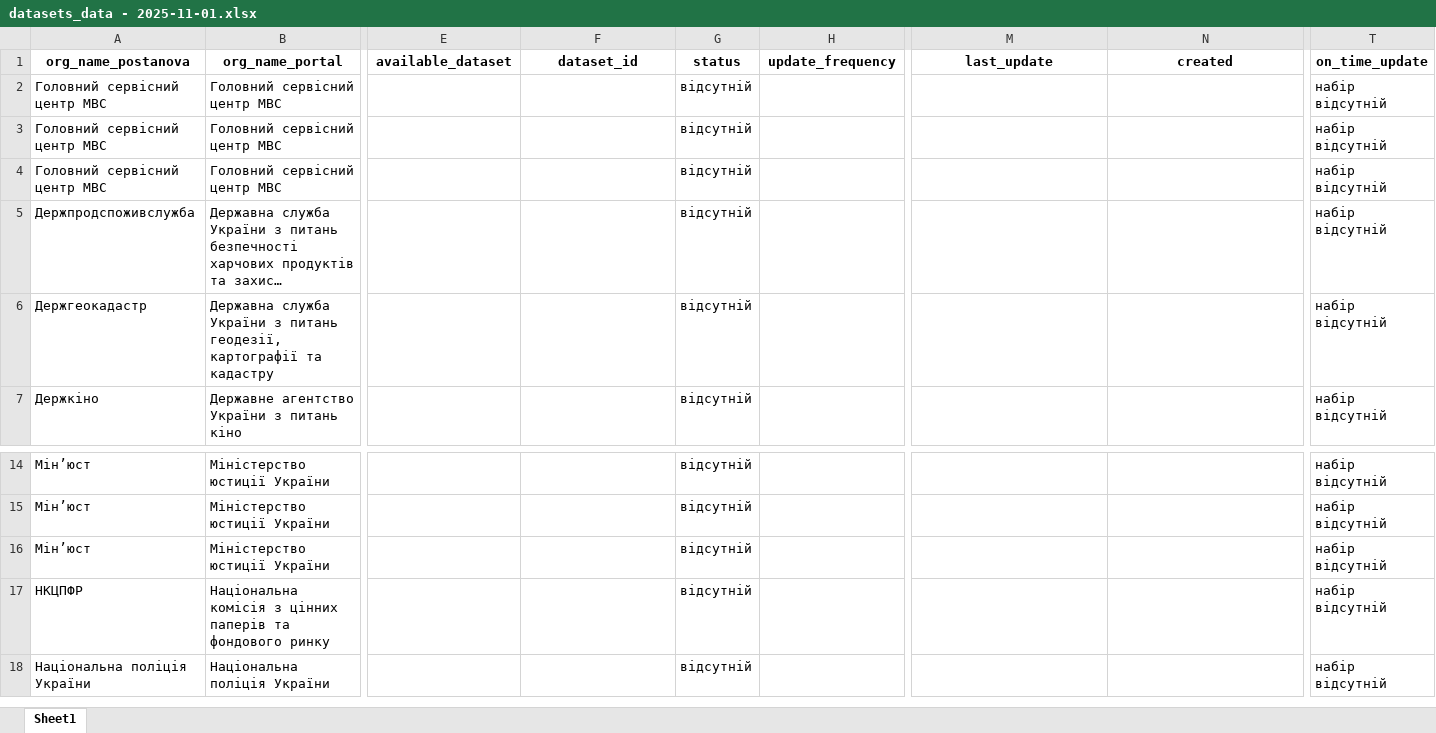
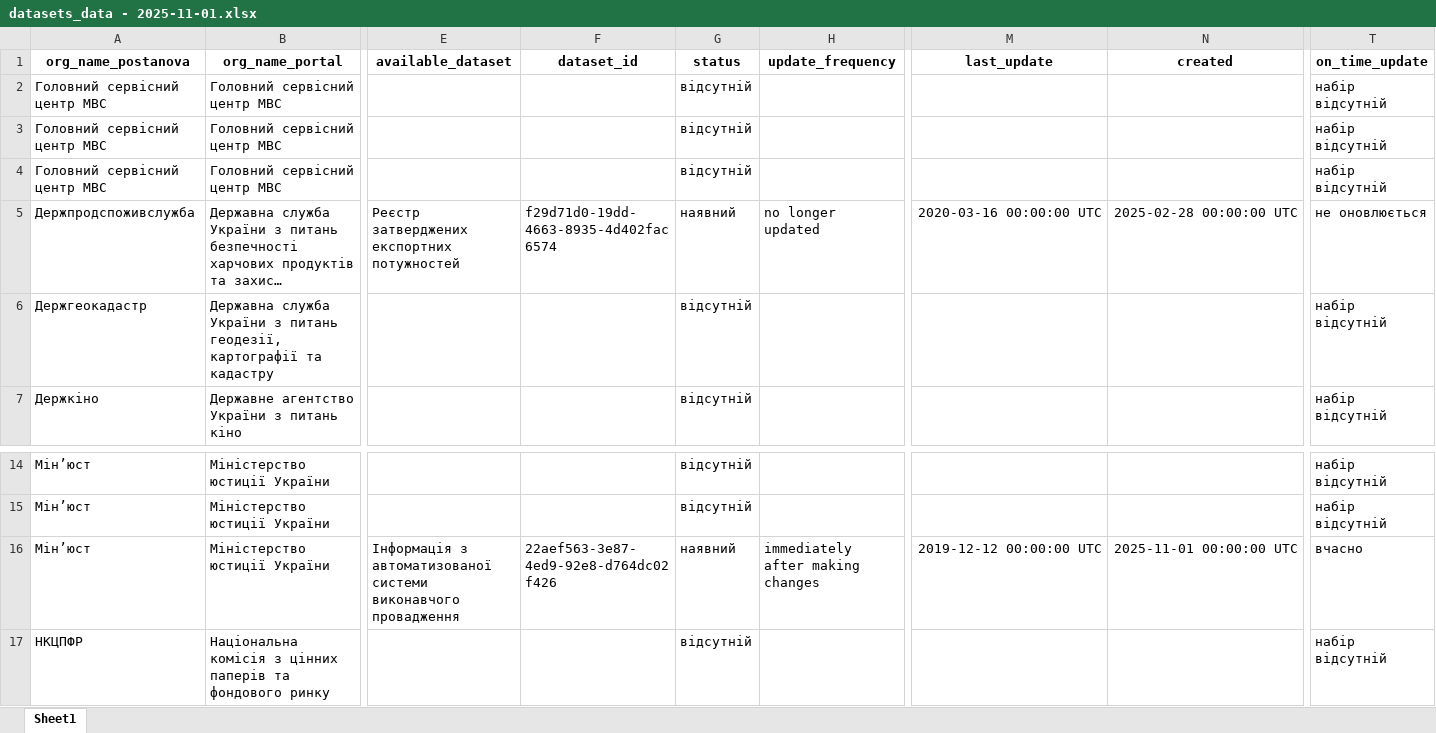
Before and after one commit to brdo-ict-sector/high-value-open-datasets-ua, an Excel workbook: data/datasets_data - 2025-11-01.xlsx, sheet Sheet1, drawn as a sheet; only a part is shown, gaps mark what is left out; the shorter side is filled out with more unchanged rows; long unchanged cells end in …; values as stored, in another font and other column widths than the file's, no borders; the diff names each change by its address in the sheet, - before the commit and + after, or states it on an @@ line.

```diff
--- a/data/datasets_data - 2025-11-01.xlsx (sheet Sheet1)
+++ b/data/datasets_data - 2025-11-01.xlsx (sheet Sheet1)
-E5 (available_dataset): (empty)
+E5 (available_dataset): Реєстр затверджених експортних потужностей
-F5 (dataset_id): (empty)
+F5 (dataset_id): f29d71d0-19dd-4663-8935-4d402fac6574
-G5 (status): відсутній
+G5 (status): наявний
-H5 (update_frequency): (empty)
+H5 (update_frequency): no longer updated
-M5 (last_update): (empty)
+M5 (last_update): 2020-03-16 00:00:00 UTC
-N5 (created): (empty)
+N5 (created): 2025-02-28 00:00:00 UTC
-T5 (on_time_update): набір відсутній
+T5 (on_time_update): не оновлюється
-E16 (available_dataset): (empty)
+E16 (available_dataset): Інформація з автоматизованої системи виконавчого провадження
-F16 (dataset_id): (empty)
+F16 (dataset_id): 22aef563-3e87-4ed9-92e8-d764dc02f426
-G16 (status): відсутній
+G16 (status): наявний
-H16 (update_frequency): (empty)
+H16 (update_frequency): immediately after making changes
-M16 (last_update): (empty)
+M16 (last_update): 2019-12-12 00:00:00 UTC
-N16 (created): (empty)
+N16 (created): 2025-11-01 00:00:00 UTC
-T16 (on_time_update): набір відсутній
+T16 (on_time_update): вчасно
```
Also changed, not shown: data/resources_formats - 2025-11-01.xlsx, 3 other files.
